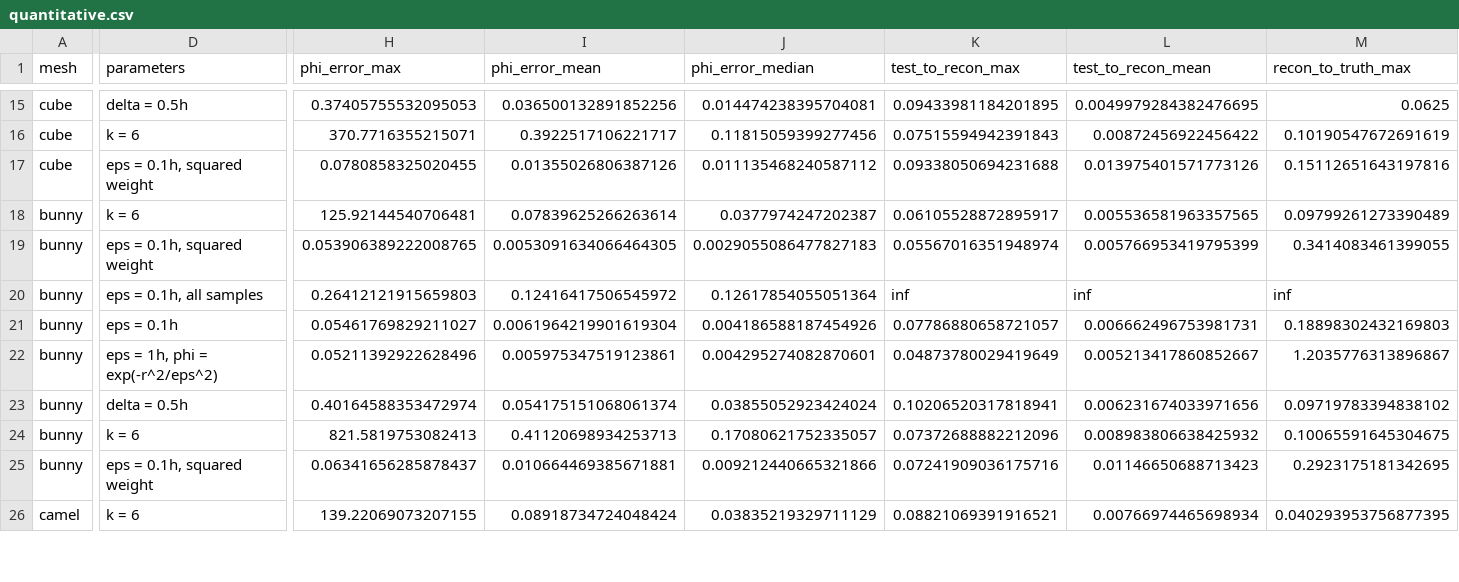
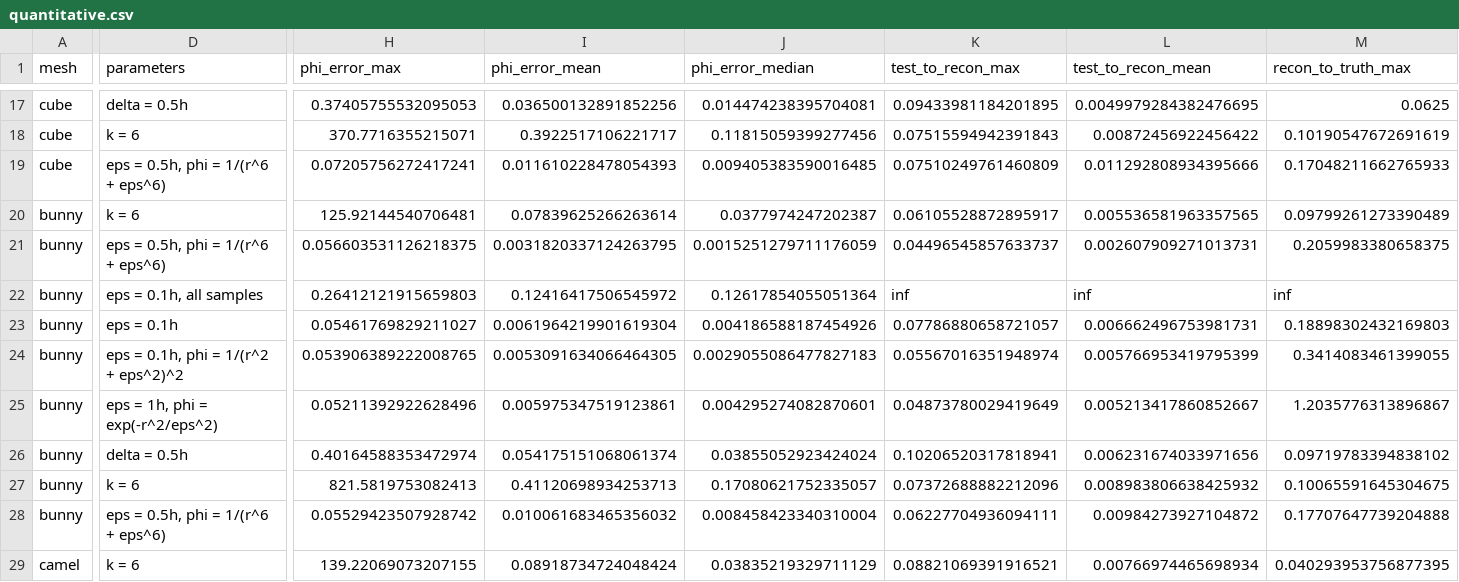
Before and after one commit to JeremyFriesenGitHub/4900D-A2, a CSV file: results/tables/quantitative.csv, drawn as a sheet; only a part is shown, gaps mark what is left out; addresses are those after the commit; rows hold the shown columns only; the diff covers the shown part only; the diff names each change by its address in the sheet, - before the commit and + after, or states it on an @@ line.

```diff
--- a/results/tables/quantitative.csv
+++ b/results/tables/quantitative.csv
-D19 (parameters): eps = 0.1h, squared weight
+D19 (parameters): eps = 0.5h, phi = 1/(r^6 + eps^6)
-H19 (phi_error_max): 0.0780858325020455
+H19 (phi_error_max): 0.07205756272417241
-I19 (phi_error_mean): 0.01355026806387126
+I19 (phi_error_mean): 0.011610228478054393
-J19 (phi_error_median): 0.011135468240587112
+J19 (phi_error_median): 0.009405383590016485
-K19 (test_to_recon_max): 0.09338050694231688
+K19 (test_to_recon_max): 0.07510249761460809
-L19 (test_to_recon_mean): 0.013975401571773126
+L19 (test_to_recon_mean): 0.011292808934395666
-M19 (recon_to_truth_max): 0.15112651643197816
+M19 (recon_to_truth_max): 0.17048211662765933
-D21 (parameters): eps = 0.1h, squared weight
+D21 (parameters): eps = 0.5h, phi = 1/(r^6 + eps^6)
-H21 (phi_error_max): 0.053906389222008765
+H21 (phi_error_max): 0.056603531126218375
-I21 (phi_error_mean): 0.0053091634066464305
+I21 (phi_error_mean): 0.0031820337124263795
-J21 (phi_error_median): 0.0029055086477827183
+J21 (phi_error_median): 0.0015251279711176059
-K21 (test_to_recon_max): 0.05567016351948974
+K21 (test_to_recon_max): 0.04496545857633737
-L21 (test_to_recon_mean): 0.005766953419795399
+L21 (test_to_recon_mean): 0.002607909271013731
-M21 (recon_to_truth_max): 0.3414083461399055
+M21 (recon_to_truth_max): 0.2059983380658375
+row 24: bunny | eps = 0.1h, phi = 1/(r^2 + eps^2)^2 | 0.053906389222008765 | 0.0053091634066464305 | 0.0029055086477827183 | 0.05567016351948974 | 0.005766953419795399 | 0.3414083461399055
-D28 (parameters): eps = 0.1h, squared weight
+D28 (parameters): eps = 0.5h, phi = 1/(r^6 + eps^6)
-H28 (phi_error_max): 0.06341656285878437
+H28 (phi_error_max): 0.05529423507928742
-I28 (phi_error_mean): 0.010664469385671881
+I28 (phi_error_mean): 0.010061683465356032
-J28 (phi_error_median): 0.009212440665321866
+J28 (phi_error_median): 0.008458423340310004
-K28 (test_to_recon_max): 0.07241909036175716
+K28 (test_to_recon_max): 0.06227704936094111
-L28 (test_to_recon_mean): 0.01146650688713423
+L28 (test_to_recon_mean): 0.00984273927104872
-M28 (recon_to_truth_max): 0.2923175181342695
+M28 (recon_to_truth_max): 0.17707647739204888
```
Also changed, not shown: 4 added rows and 59 edited cells elsewhere in this file, results/tables/epsilon_sweep.csv, 15 other files.
